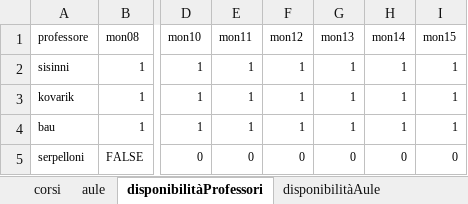
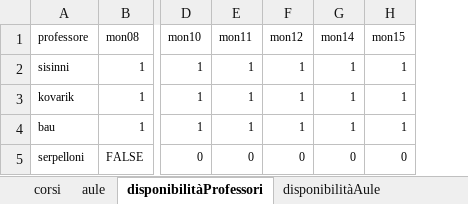
Before and after one commit to DiegoG-web/PDDL_timetableProject, an Excel workbook: V5/problemGeneratorDiego/timetablingTemplateDiego.xlsx, sheet disponibilitàProfessori, drawn as a sheet; only a part is shown, gaps mark what is left out; values as stored, in another font and other column widths than the file's, no borders; the diff names each change by its address in the sheet, - before the commit and + after, or states it on an @@ line.

```diff
--- a/V5/problemGeneratorDiego/timetablingTemplateDiego.xlsx (sheet disponibilitàProfessori)
+++ b/V5/problemGeneratorDiego/timetablingTemplateDiego.xlsx (sheet disponibilitàProfessori)
-column G (mon13), rows 2-5: 1 | 1 | 1 | 0
```
Also changed, not shown: sheet disponibilitàScdla, sheet disponibilitàAule, 3 other files.
